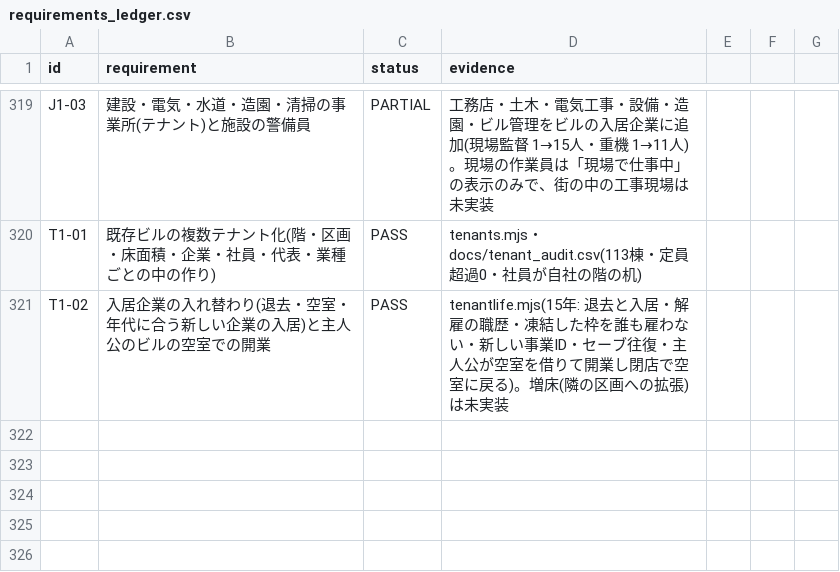
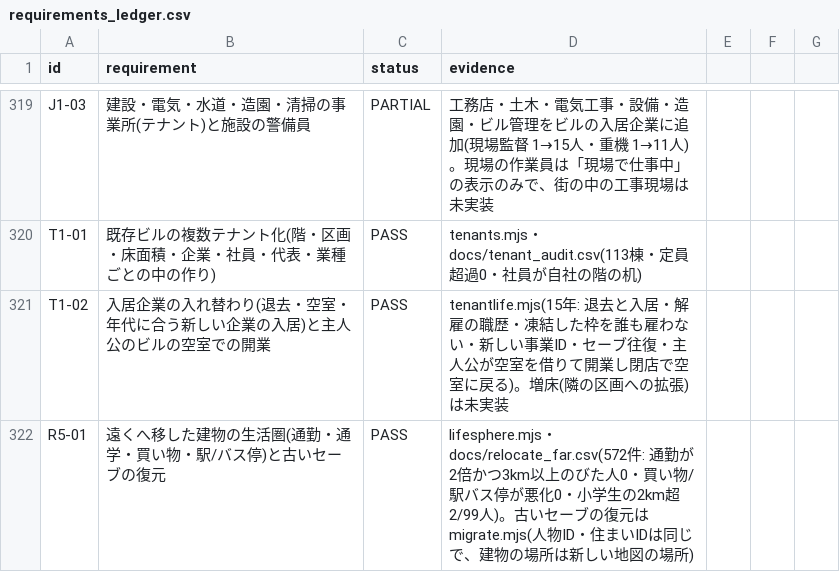
Before and after one commit to tanakasan550-crypto/retro-town, a CSV file: city/docs/requirements_ledger.csv, drawn as a sheet; only a part is shown, gaps mark what is left out; the diff names each change by its address in the sheet, - before the commit and + after, or states it on an @@ line.

```diff
--- a/city/docs/requirements_ledger.csv
+++ b/city/docs/requirements_ledger.csv
+row 322: R5-01 | 遠くへ移した建物の生活圏(通勤・通学・買い物・駅/バス停)と古いセーブの復元 | PASS | lifesphere.mjs・docs/relocate_far.csv(572件: 通勤が2倍かつ3km以上のびた人0・買い物/駅バス停が悪化0・小学生の2km超 2/99人)。古いセーブの復元は migrate.mjs(人物ID・住まいIDは同じで、建物の場所は新しい地図の場所)
```
Also changed, not shown: 3 other files.
